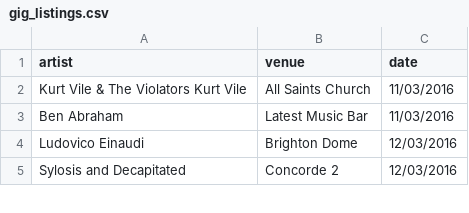
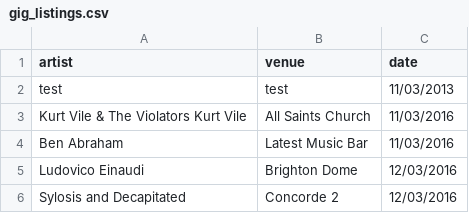
Before and after one commit to mattgreenfield/music, a CSV file: _data/gig_listings.csv, drawn as a sheet; only a part is shown.

Commit message:
only display gigs with a date and in the future

```diff
--- a/_data/gig_listings.csv
+++ b/_data/gig_listings.csv
@@ -1,2 +1,3 @@
 artist,venue,date
+test,test,11/03/2013
 Kurt Vile & The Violators Kurt Vile,All Saints Church,11/03/2016
```
Also changed, not shown: 1 other file.
